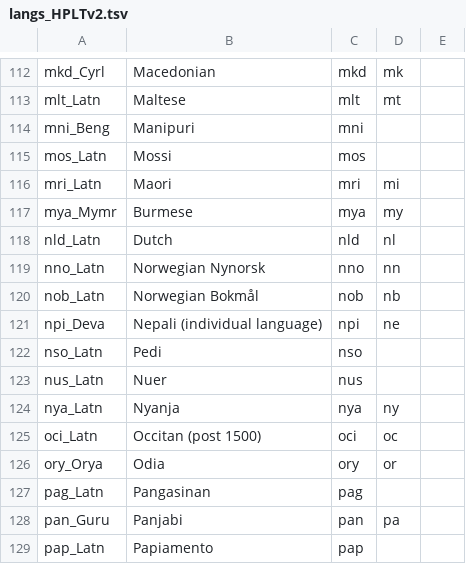
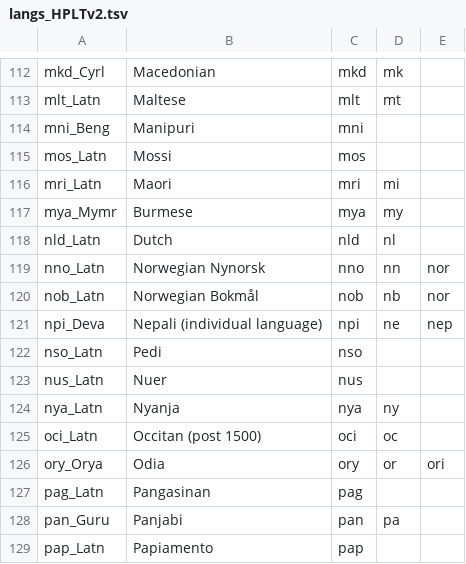
Before and after one commit to hplt-project/warc2text-runner, a TSV file: stats/_langs/langs_HPLTv2.tsv, drawn as a sheet; only a part is shown, gaps mark what is left out; the diff covers the shown part only.

Commit message:
Missing macrolang codes

```diff
--- a/stats/_langs/langs_HPLTv2.tsv
+++ b/stats/_langs/langs_HPLTv2.tsv
@@ -118,5 +118,5 @@ mya_Mymr	Burmese	mya	my
 nld_Latn	Dutch	nld	nl	
-nno_Latn	Norwegian Nynorsk	nno	nn	
-nob_Latn	Norwegian Bokmål	nob	nb	
-npi_Deva	Nepali (individual language)	npi	ne	
+nno_Latn	Norwegian Nynorsk	nno	nn	nor
+nob_Latn	Norwegian Bokmål	nob	nb	nor
+npi_Deva	Nepali (individual language)	npi	ne	nep
 nso_Latn	Pedi	nso		
@@ -125,3 +125,3 @@ nya_Latn	Nyanja	nya	ny
 oci_Latn	Occitan (post 1500)	oci	oc	
-ory_Orya	Odia	ory	or	
+ory_Orya	Odia	ory	or	ori
 pag_Latn	Pangasinan	pag		
```
Also changed, not shown: 34 edited cells elsewhere in this file.
